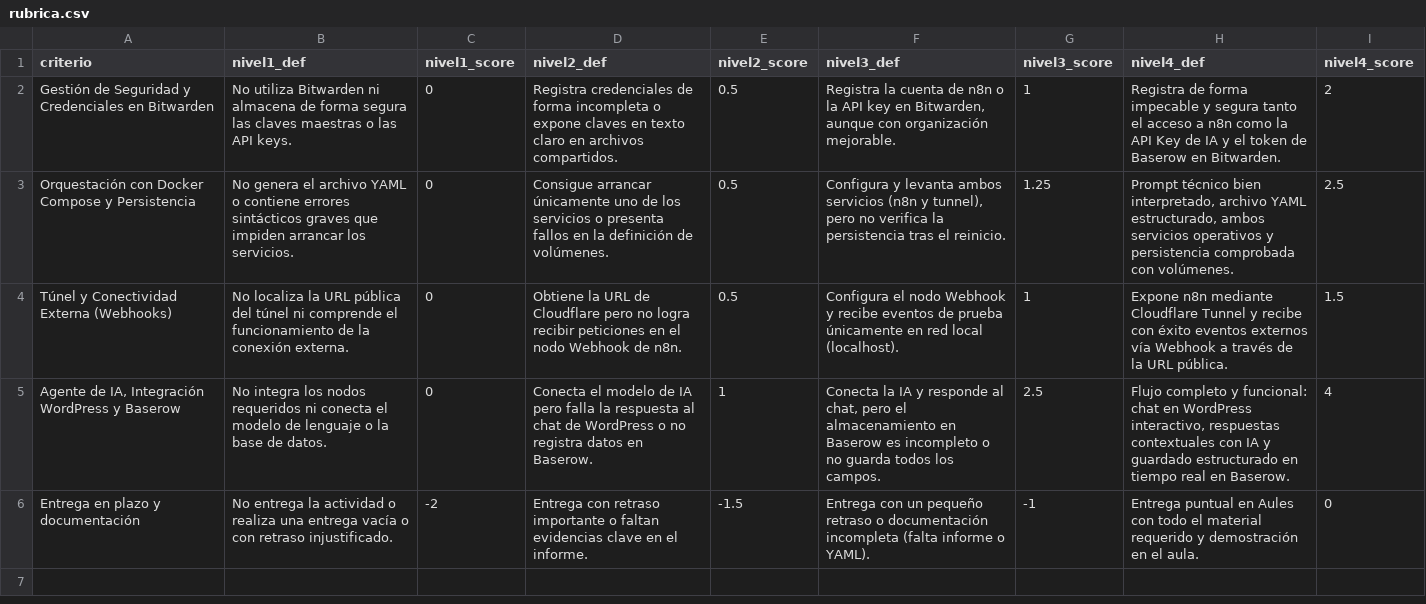
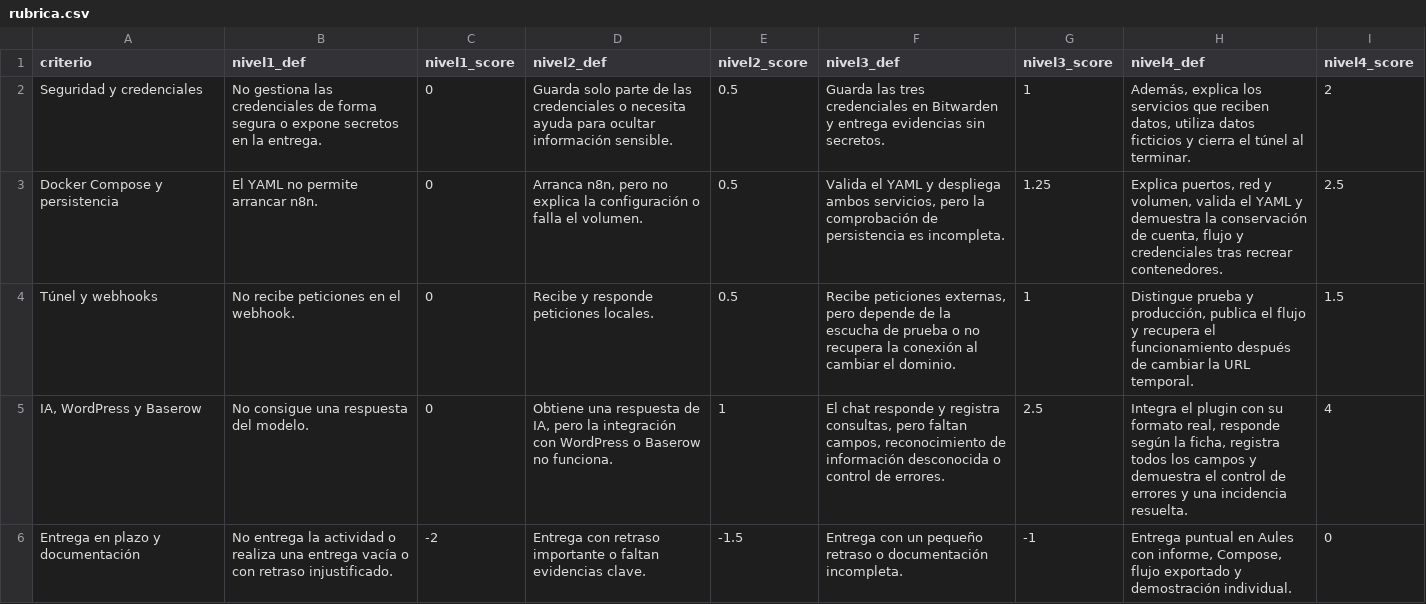
Before and after one commit to Dellos7/informatica-eso-bat, a CSV file: asignaturas/psirii/docker/actividad1-n8n/rubrica.csv, drawn as a sheet.

Commit message:
cambios psirii

```diff
--- a/asignaturas/psirii/docker/actividad1-n8n/rubrica.csv
+++ b/asignaturas/psirii/docker/actividad1-n8n/rubrica.csv
@@ -1,6 +1,6 @@
 criterio;nivel1_def;nivel1_score;nivel2_def;nivel2_score;nivel3_def;nivel3_score;nivel4_def;nivel4_score
-Gestión de Seguridad y Credenciales en Bitwarden;No utiliza Bitwarden ni almacena de forma segura las claves maestras o las API keys.;0;Registra credenciales de forma incompleta o expone claves en texto claro en archivos compartidos.;0.5;Registra la cuenta de n8n o la API key en Bitwarden, aunque con organización mejorable.;1;Registra de forma impecable y segura tanto el acceso a n8n como la API Key de IA y el token de Baserow en Bitwarden.;2
-Orquestación con Docker Compose y Persistencia;No genera el archivo YAML o contiene errores sintácticos graves que impiden arrancar los servicios.;0;Consigue arrancar únicamente uno de los servicios o presenta fallos en la definición de volúmenes.;0.5;Configura y levanta ambos servicios (n8n y tunnel), pero no verifica la persistencia tras el reinicio.;1.25;Prompt técnico bien interpretado, archivo YAML estructurado, ambos servicios operativos y persistencia comprobada con volúmenes.;2.5
-Túnel y Conectividad Externa (Webhooks);No localiza la URL pública del túnel ni comprende el funcionamiento de la conexión externa.;0;Obtiene la URL de Cloudflare pero no logra recibir peticiones en el nodo Webhook de n8n.;0.5;Configura el nodo Webhook y recibe eventos de prueba únicamente en red local (localhost).;1;Expone n8n mediante Cloudflare Tunnel y recibe con éxito eventos externos vía Webhook a través de la URL pública.;1.5
-Agente de IA, Integración WordPress y Baserow;No integra los nodos requeridos ni conecta el modelo de lenguaje o la base de datos.;0;Conecta el modelo de IA pero falla la respuesta al chat de WordPress o no registra datos en Baserow.;1;Conecta la IA y responde al chat, pero el almacenamiento en Baserow es incompleto o no guarda todos los campos.;2.5;Flujo completo y funcional: chat en WordPress interactivo, respuestas contextuales con IA y guardado estructurado en tiempo real en Baserow.;4
-Entrega en plazo y documentación;No entrega la actividad o realiza una entrega vacía o con retraso injustificado.;-2;Entrega con retraso importante o faltan evidencias clave en el informe.;-1.5;Entrega con un pequeño retraso o documentación incompleta (falta informe o YAML).;-1;Entrega puntual en Aules con todo el material requerido y demostración en el aula.;0
+Seguridad y credenciales;No gestiona las credenciales de forma segura o expone secretos en la entrega.;0;Guarda solo parte de las credenciales o necesita ayuda para ocultar información sensible.;0.5;Guarda las tres credenciales en Bitwarden y entrega evidencias sin secretos.;1;Además, explica los servicios que reciben datos, utiliza datos ficticios y cierra el túnel al terminar.;2
+Docker Compose y persistencia;El YAML no permite arrancar n8n.;0;Arranca n8n, pero no explica la configuración o falla el volumen.;0.5;Valida el YAML y despliega ambos servicios, pero la comprobación de persistencia es incompleta.;1.25;Explica puertos, red y volumen, valida el YAML y demuestra la conservación de cuenta, flujo y credenciales tras recrear contenedores.;2.5
+Túnel y webhooks;No recibe peticiones en el webhook.;0;Recibe y responde peticiones locales.;0.5;Recibe peticiones externas, pero depende de la escucha de prueba o no recupera la conexión al cambiar el dominio.;1;Distingue prueba y producción, publica el flujo y recupera el funcionamiento después de cambiar la URL temporal.;1.5
+IA, WordPress y Baserow;No consigue una respuesta del modelo.;0;Obtiene una respuesta de IA, pero la integración con WordPress o Baserow no funciona.;1;El chat responde y registra consultas, pero faltan campos, reconocimiento de información desconocida o control de errores.;2.5;Integra el plugin con su formato real, responde según la ficha, registra todos los campos y demuestra el control de errores y una incidencia resuelta.;4
+Entrega en plazo y documentación;No entrega la actividad o realiza una entrega vacía o con retraso injustificado.;-2;Entrega con retraso importante o faltan evidencias clave.;-1.5;Entrega con un pequeño retraso o documentación incompleta.;-1;Entrega puntual en Aules con informe, Compose, flujo exportado y demostración individual.;0
```
Also changed, not shown: 15 other files.
